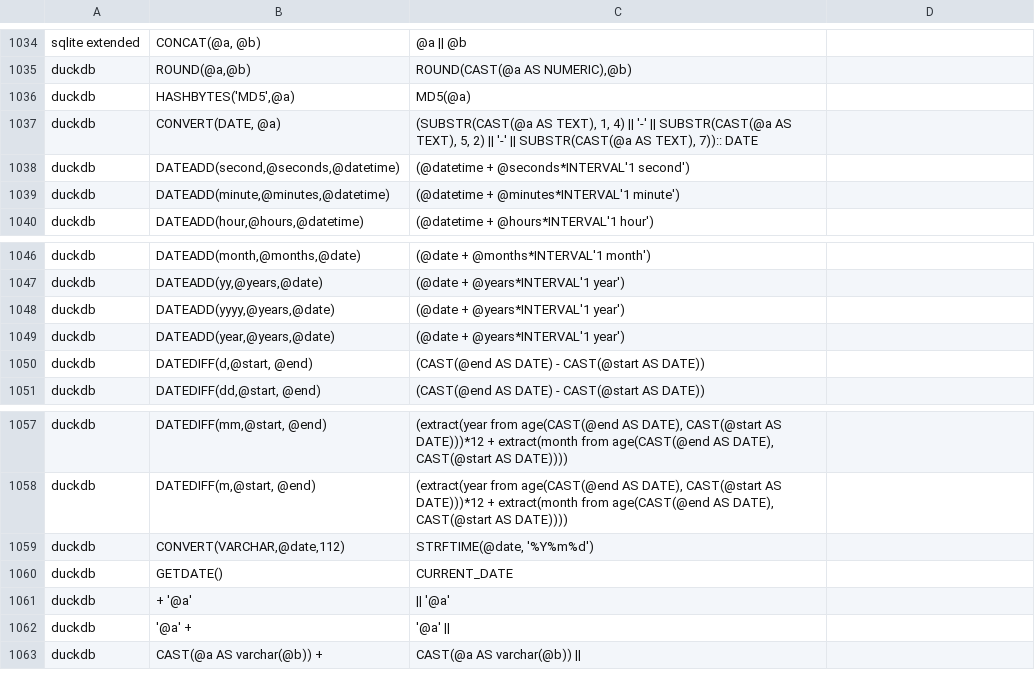
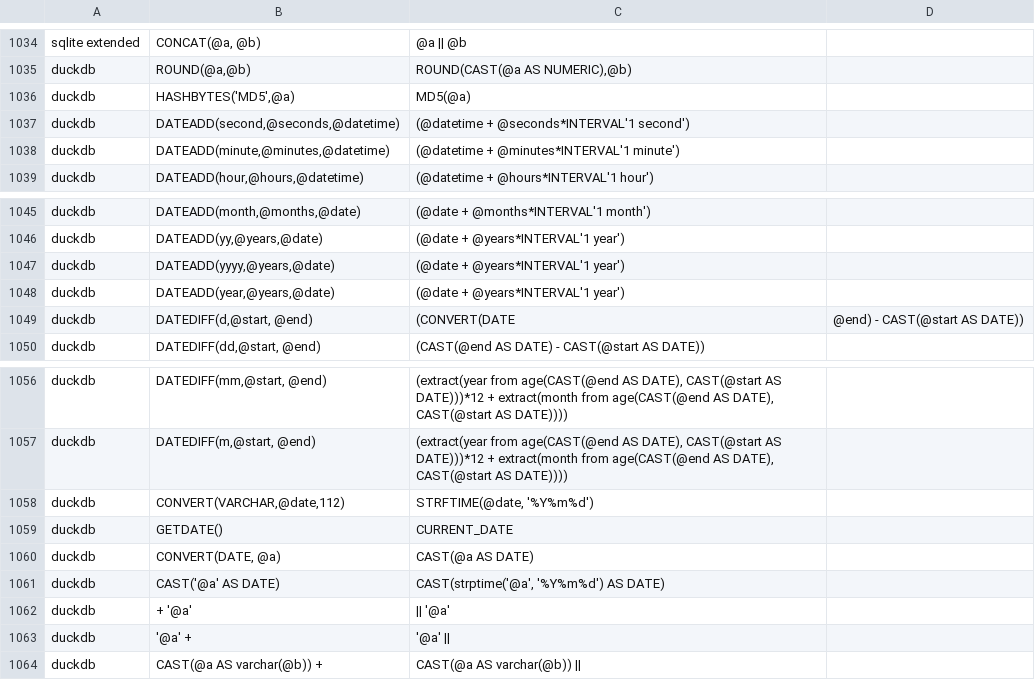
Before and after one commit to OHDSI/SqlRender, a CSV file: inst/csv/replacementPatterns.csv, drawn as a sheet; only a part is shown, gaps mark what is left out.

```diff
--- a/inst/csv/replacementPatterns.csv
+++ b/inst/csv/replacementPatterns.csv
@@ -1036,3 +1036,2 @@ duckdb,"ROUND(@a,@b)","ROUND(CAST(@a AS NUMERIC),@b)"
 duckdb,"HASHBYTES('MD5',@a)","MD5(@a)"
-duckdb,"CONVERT(DATE, @a)","(SUBSTR(CAST(@a AS TEXT), 1, 4) || '-' || SUBSTR(CAST(@a AS TEXT), 5, 2) || '-' || SUBSTR(CAST(@a AS TEXT), 7)):: DATE"
 duckdb,"DATEADD(second,@seconds,@datetime)",(@datetime + @seconds*INTERVAL'1 second')
@@ -1049,3 +1048,3 @@ duckdb,"DATEADD(yyyy,@years,@date)",(@date + @years*INTERVAL'1 year')
 duckdb,"DATEADD(year,@years,@date)",(@date + @years*INTERVAL'1 year')
-duckdb,"DATEDIFF(d,@start, @end)",(CAST(@end AS DATE) - CAST(@start AS DATE))
+duckdb,"DATEDIFF(d,@start, @end)",(CONVERT(DATE, @end) - CAST(@start AS DATE))
 duckdb,"DATEDIFF(dd,@start, @end)",(CAST(@end AS DATE) - CAST(@start AS DATE))
@@ -1060,2 +1059,4 @@ duckdb,"CONVERT(VARCHAR,@date,112)","STRFTIME(@date, '%Y%m%d')"
 duckdb,GETDATE(),CURRENT_DATE
+duckdb,"CONVERT(DATE, @a)","CAST(@a AS DATE)"
+duckdb,"CAST('@a' AS DATE)","CAST(strptime('@a', '%Y%m%d') AS DATE)"
 duckdb,+ '@a',|| '@a'
```
Also changed, not shown: 1 other file.
